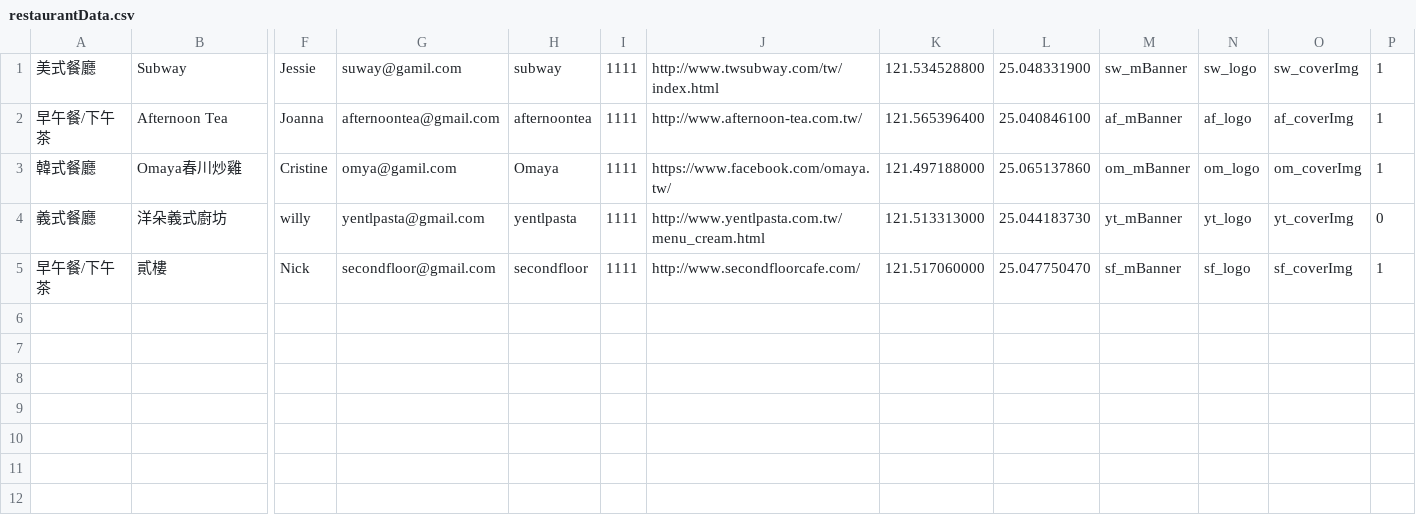
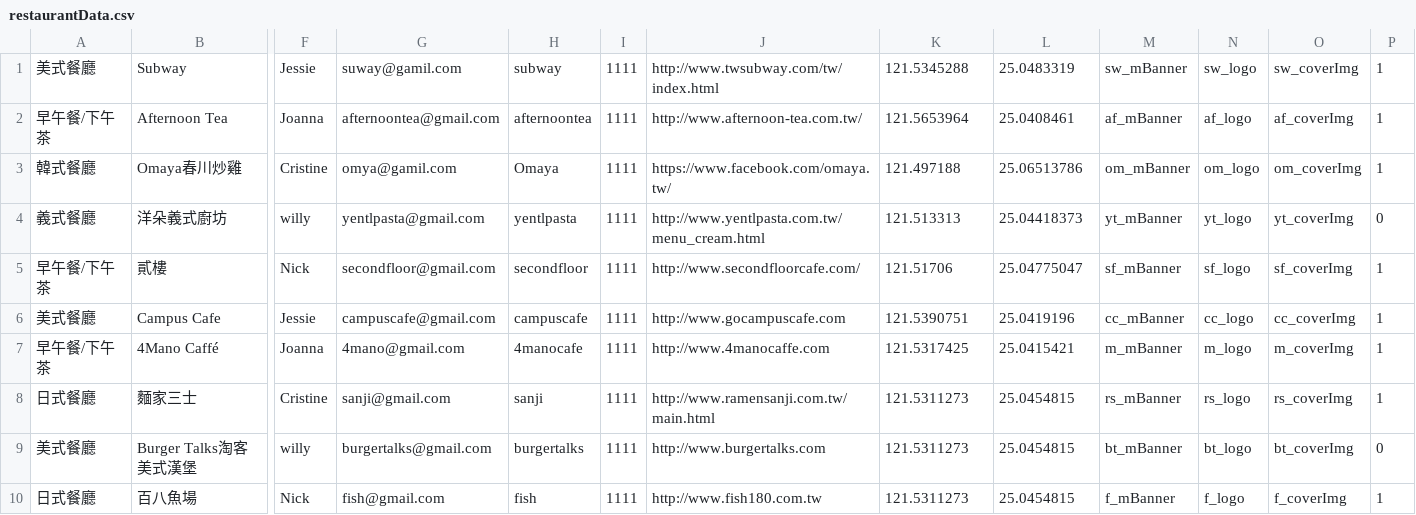
Before and after one commit to Jessie75919/Grab-n-Go, a CSV file: WebContent/data/restaurantData.csv, drawn as a sheet; only a part is shown, gaps mark what is left out; rows hold the shown columns only; the diff names each change by its address in the sheet, - before the commit and + after, or states it on an @@ line.

Commit message:
新增5間餐廳資料(restaurant) 到資料庫 + 餐廳 mBanner, logo, coverIng

```diff
--- a/WebContent/data/restaurantData.csv
+++ b/WebContent/data/restaurantData.csv
-K1: 121.534528800
+K1: 121.5345288
-L1: 25.048331900
+L1: 25.0483319
-K2: 121.565396400
+K2: 121.5653964
-L2: 25.040846100
+L2: 25.0408461
-K3: 121.497188000
+K3: 121.497188
-L3: 25.065137860
+L3: 25.06513786
-K4: 121.513313000
+K4: 121.513313
-L4: 25.044183730
+L4: 25.04418373
-K5: 121.517060000
+K5: 121.51706
-L5: 25.047750470
+L5: 25.04775047
+row 6: 美式餐廳 | Campus Cafe | Jessie | campuscafe@gmail.com | campuscafe | 1111 | http://www.gocampuscafe.com | 121.5390751 | 25.0419196 | cc_mBanner | cc_logo | cc_coverImg | 1
+row 7: 早午餐/下午茶 | 4Mano Caffé | Joanna | 4mano@gmail.com | 4manocafe | 1111 | http://www.4manocaffe.com | 121.5317425 | 25.0415421 | m_mBanner | m_logo | m_coverImg | 1
+row 8: 日式餐廳 | 麵家三士 | Cristine | sanji@gmail.com | sanji | 1111 | http://www.ramensanji.com.tw/main.html | 121.5311273 | 25.0454815 | rs_mBanner | rs_logo | rs_coverImg | 1
+row 9: 美式餐廳 | Burger Talks淘客美式漢堡 | willy | burgertalks@gmail.com | burgertalks | 1111 | http://www.burgertalks.com | 121.5311273 | 25.0454815 | bt_mBanner | bt_logo | bt_coverImg | 0
+row 10: 日式餐廳 | 百八魚場 | Nick | fish@gmail.com | fish | 1111 | http://www.fish180.com.tw | 121.5311273 | 25.0454815 | f_mBanner | f_logo | f_coverImg | 1
```
Also changed, not shown: 15 other files.
